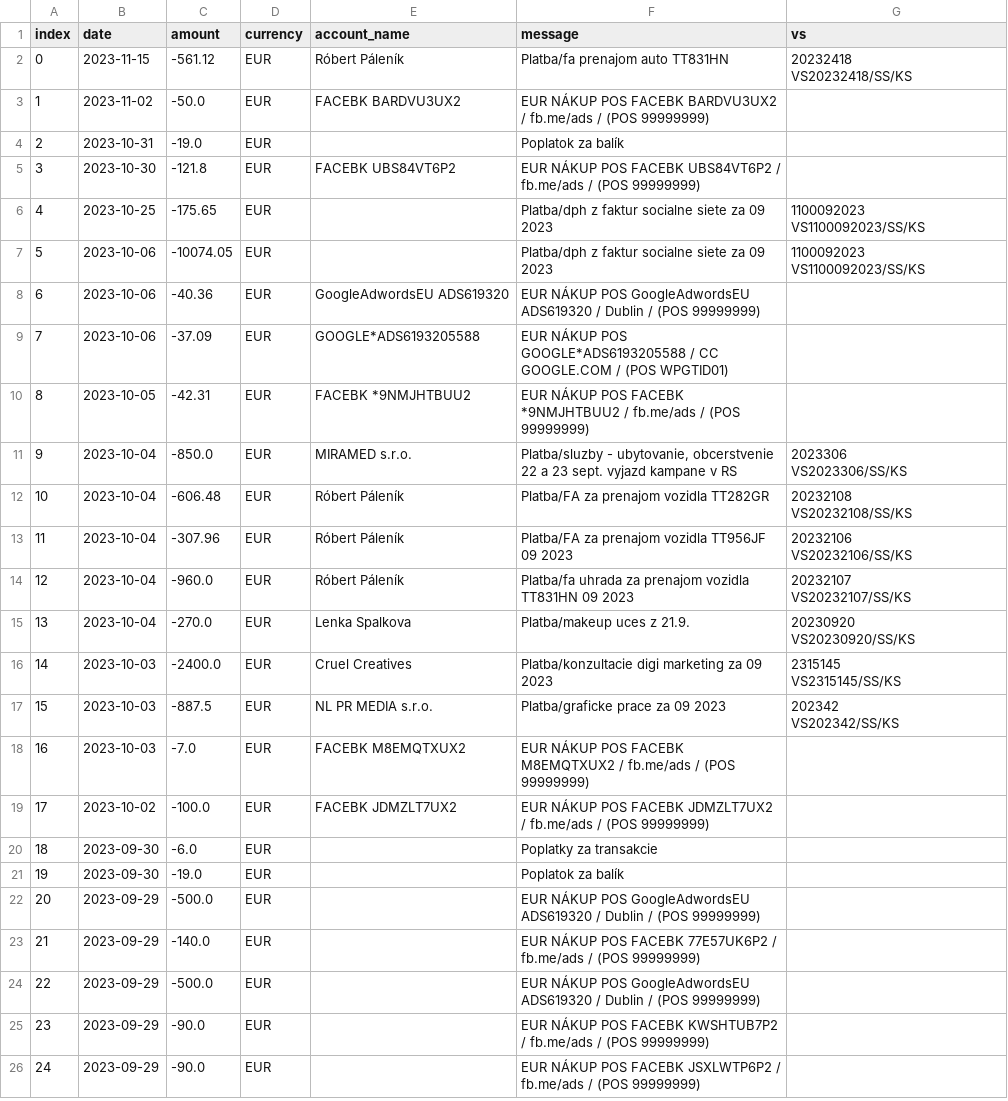
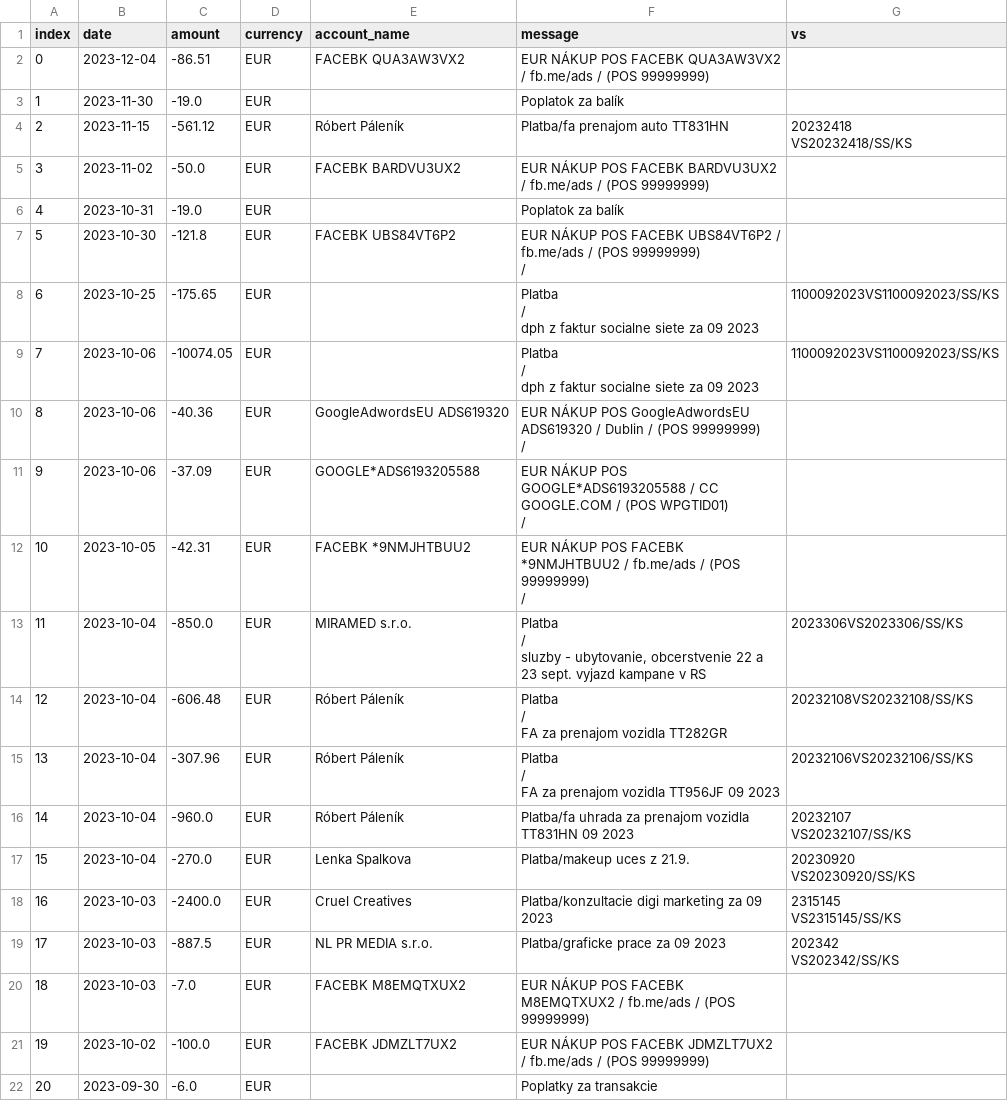
Before and after one commit to dacko-sk/tis-volby-23, a CSV file: public/csv/transparent/accounts/Za Ľudí 2945150584.csv, drawn as a sheet; only a part is shown; the shorter side is filled out with more unchanged rows; addresses are those after the commit; ↵ is a line break in a cell; the diff names each change by its address in the sheet, - before the commit and + after, or states it on an @@ line.

```diff
--- a/public/csv/transparent/accounts/Za Ľudí 2945150584.csv
+++ b/public/csv/transparent/accounts/Za Ľudí 2945150584.csv
+row 2: 0 | 2023-12-04 | -86.51 | EUR | FACEBK QUA3AW3VX2 | EUR NÁKUP POS FACEBK QUA3AW3VX2 / fb.me/ads / (POS 99999999)
+row 3: 1 | 2023-11-30 | -19.0 | EUR |  | Poplatok za balík
@@ column A (index) renumbered from row 4 down @@
-F7 (message): …(POS 99999999)
+F7 (message): …(POS 99999999) ↵ /
-F8:F9 (message): Platba/dph z faktur…
+F8:F9 (message): Platba ↵ / ↵ dph z faktur…
-G8:G9 (vs): 1100092023 ↵ VS1100092023/SS/KS
+G8:G9 (vs): 1100092023VS1100092023/SS/KS
-F10 (message): …(POS 99999999)
+F10 (message): …(POS 99999999) ↵ /
-F11 (message): …(POS WPGTID01)
+F11 (message): …(POS WPGTID01) ↵ /
-F12 (message): …(POS 99999999)
+F12 (message): …(POS 99999999) ↵ /
-F13 (message): Platba/sluzby - ubytovanie,…
+F13 (message): Platba ↵ / ↵ sluzby - ubytovanie,…
-G13 (vs): 2023306 ↵ VS2023306/SS/KS
+G13 (vs): 2023306VS2023306/SS/KS
-F14 (message): Platba/FA za prenajom vozidla TT282GR
+F14 (message): Platba ↵ / ↵ FA za prenajom vozidla TT282GR
-G14 (vs): 20232108 ↵ VS20232108/SS/KS
+G14 (vs): 20232108VS20232108/SS/KS
-F15 (message): Platba/FA za prenajom…
+F15 (message): Platba ↵ / ↵ FA za prenajom…
-G15 (vs): 20232106 ↵ VS20232106/SS/KS
+G15 (vs): 20232106VS20232106/SS/KS
```
Also changed, not shown: public/csv/transparent/accounts/Demokrati 5200777415.csv, public/csv/transparent/accounts/Hlas 5201155706.csv, 24 other files.
